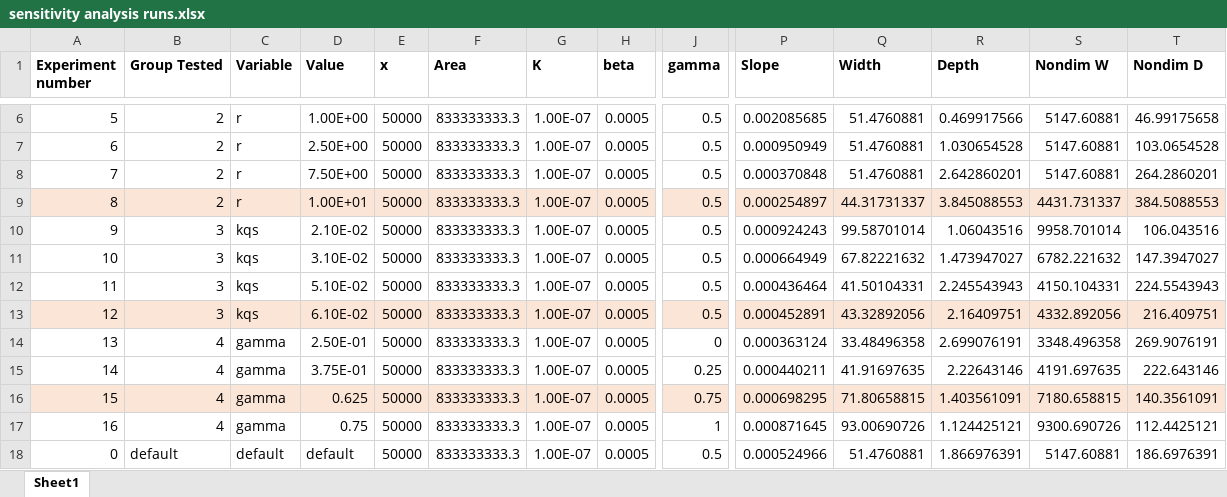
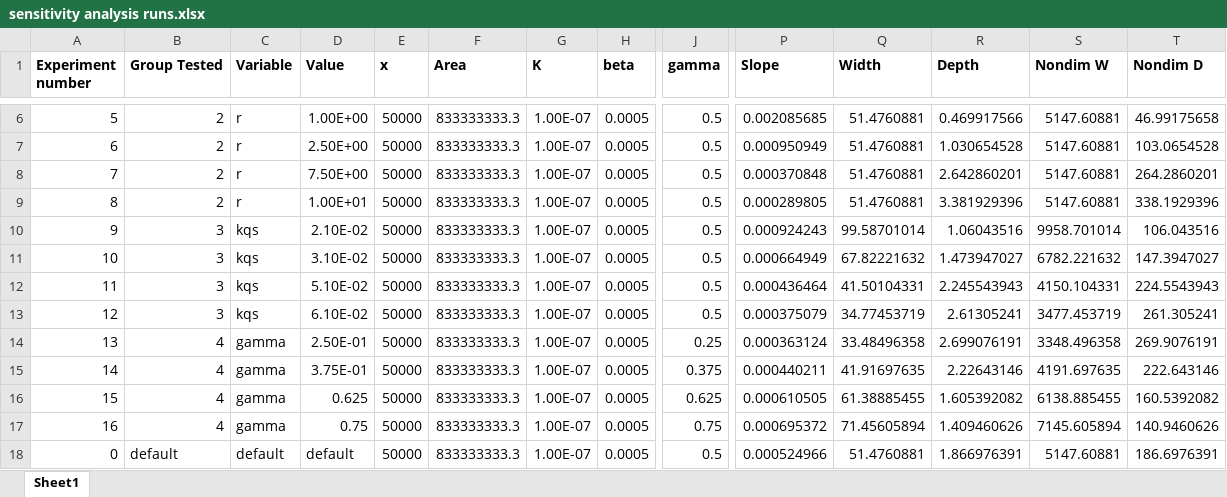
Before and after one commit to vaga3461/High-Plains, an Excel workbook: modeling headway FA22/manuscript figs/sensitivity analysis runs.xlsx, sheet Sheet1, drawn as a sheet; only a part is shown, gaps mark what is left out; values as stored, in another font and other column widths than the file's, no borders; the diff covers the shown part only; the diff names each change by its address in the sheet, - before the commit and + after, or states it on an @@ line.

```diff
--- a/modeling headway FA22/manuscript figs/sensitivity analysis runs.xlsx (sheet Sheet1)
+++ b/modeling headway FA22/manuscript figs/sensitivity analysis runs.xlsx (sheet Sheet1)
-A9:T9 fill: #FBE5D6
+A9:T9 fill: none
-P9 (Slope): 0.000254897
+P9 (Slope): 0.000289805
-Q9 (Width): 44.31731337
+Q9 (Width): 51.4760881
-R9 (Depth): 3.845088553
+R9 (Depth): 3.381929396
-S9 (Nondim W): 4431.731337
+S9 (Nondim W): 5147.60881
-T9 (Nondim D): 384.5088553
+T9 (Nondim D): 338.1929396
-A13:T13 fill: #FBE5D6
+A13:T13 fill: none
-P13 (Slope): 0.000452891
+P13 (Slope): 0.000375079
-Q13 (Width): 43.32892056
+Q13 (Width): 34.77453719
-R13 (Depth): 2.16409751
+R13 (Depth): 2.61305241
-S13 (Nondim W): 4332.892056
+S13 (Nondim W): 3477.453719
-T13 (Nondim D): 216.409751
+T13 (Nondim D): 261.305241
-J14 (gamma): 0
+J14 (gamma): 0.25
-J15 (gamma): 0.25
+J15 (gamma): 0.375
-A16:T16 fill: #FBE5D6
+A16:T16 fill: none
-J16 (gamma): 0.75
+J16 (gamma): 0.625
-P16 (Slope): 0.000698295
+P16 (Slope): 0.000610505
-Q16 (Width): 71.80658815
+Q16 (Width): 61.38885455
-R16 (Depth): 1.403561091
+R16 (Depth): 1.605392082
-S16 (Nondim W): 7180.658815
+S16 (Nondim W): 6138.885455
-T16 (Nondim D): 140.3561091
+T16 (Nondim D): 160.5392082
-J17 (gamma): 1
+J17 (gamma): 0.75
-P17 (Slope): 0.000871645
+P17 (Slope): 0.000695372
-Q17 (Width): 93.00690726
+Q17 (Width): 71.45605894
-R17 (Depth): 1.124425121
+R17 (Depth): 1.409460626
-S17 (Nondim W): 9300.690726
+S17 (Nondim W): 7145.605894
-T17 (Nondim D): 112.4425121
+T17 (Nondim D): 140.9460626
```
Also changed, not shown: 28 edited cells and cell formats elsewhere in this sheet, 54 other files.
